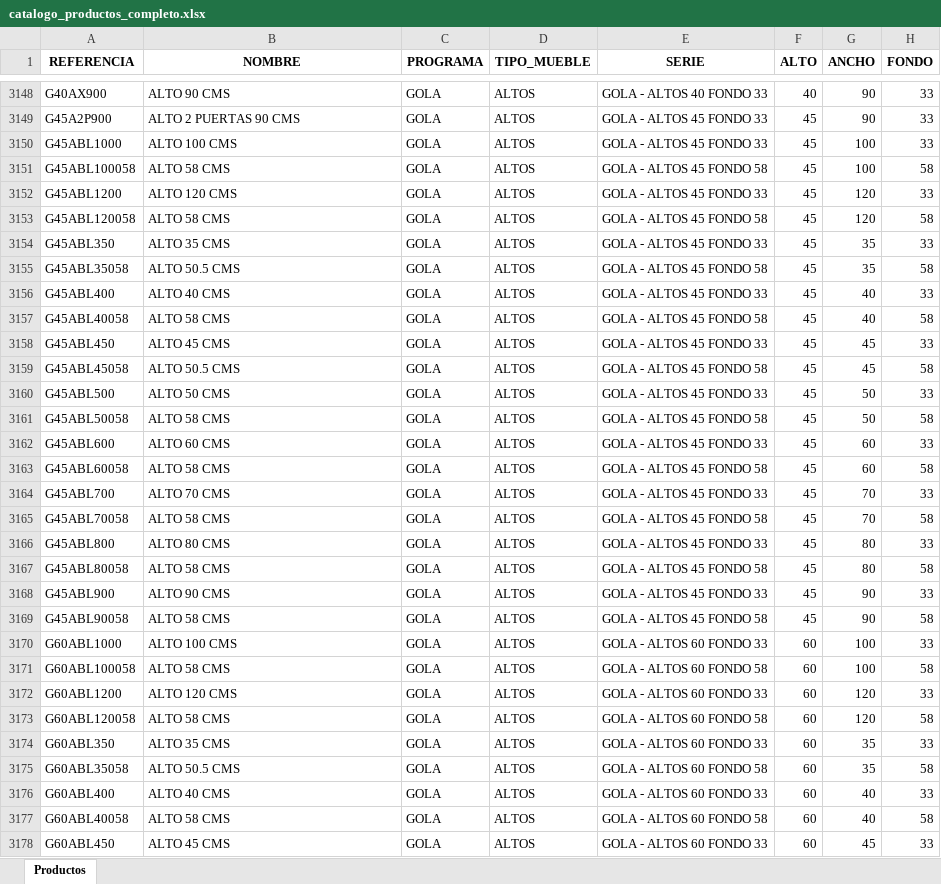
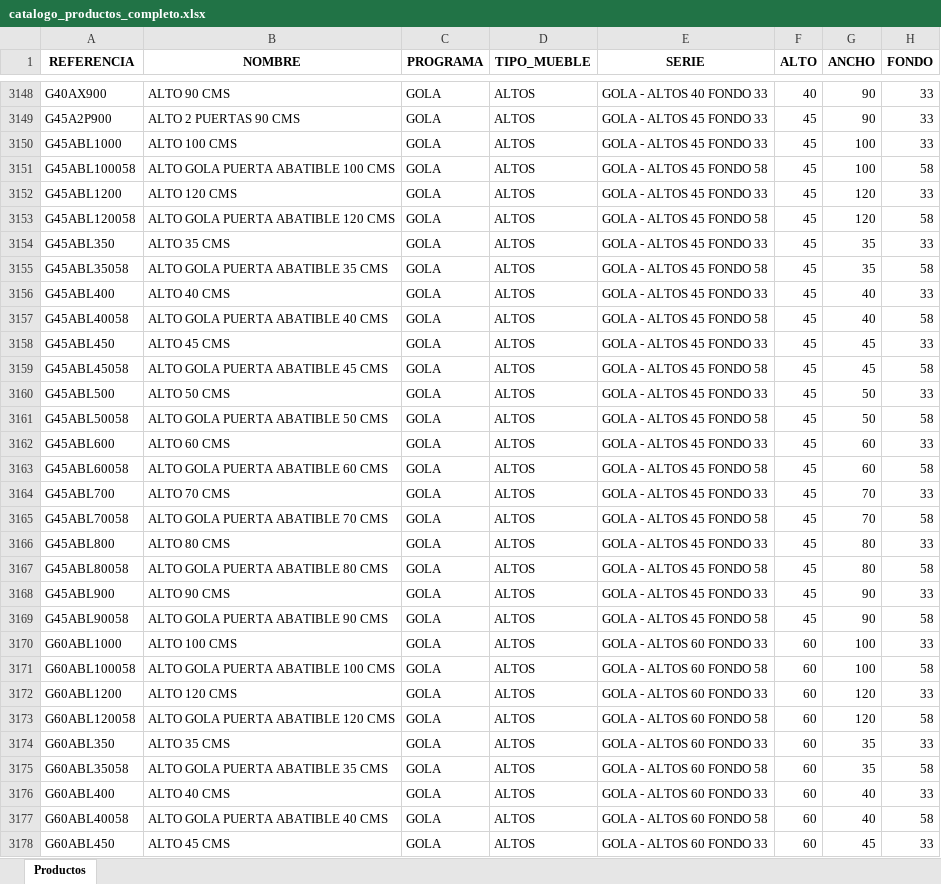
Before and after one commit to marioluiggihome-oss/ERP-CRM-14-03-2026, an Excel workbook: frontend/public/catalogo_productos_completo.xlsx, sheet Productos, drawn as a sheet; only a part is shown, gaps mark what is left out; values as stored, in another font and other column widths than the file's, no borders; the diff covers the shown part only; the diff names each change by its address in the sheet, - before the commit and + after, or states it on an @@ line.

```diff
--- a/frontend/public/catalogo_productos_completo.xlsx (sheet Productos)
+++ b/frontend/public/catalogo_productos_completo.xlsx (sheet Productos)
-B3151 (NOMBRE): ALTO 58 CMS
+B3151 (NOMBRE): ALTO GOLA PUERTA ABATIBLE 100 CMS
-B3153 (NOMBRE): ALTO 58 CMS
+B3153 (NOMBRE): ALTO GOLA PUERTA ABATIBLE 120 CMS
-B3155 (NOMBRE): ALTO 50.5 CMS
+B3155 (NOMBRE): ALTO GOLA PUERTA ABATIBLE 35 CMS
-B3157 (NOMBRE): ALTO 58 CMS
+B3157 (NOMBRE): ALTO GOLA PUERTA ABATIBLE 40 CMS
-B3159 (NOMBRE): ALTO 50.5 CMS
+B3159 (NOMBRE): ALTO GOLA PUERTA ABATIBLE 45 CMS
-B3161 (NOMBRE): ALTO 58 CMS
+B3161 (NOMBRE): ALTO GOLA PUERTA ABATIBLE 50 CMS
-B3163 (NOMBRE): ALTO 58 CMS
+B3163 (NOMBRE): ALTO GOLA PUERTA ABATIBLE 60 CMS
-B3165 (NOMBRE): ALTO 58 CMS
+B3165 (NOMBRE): ALTO GOLA PUERTA ABATIBLE 70 CMS
-B3167 (NOMBRE): ALTO 58 CMS
+B3167 (NOMBRE): ALTO GOLA PUERTA ABATIBLE 80 CMS
-B3169 (NOMBRE): ALTO 58 CMS
+B3169 (NOMBRE): ALTO GOLA PUERTA ABATIBLE 90 CMS
-B3171 (NOMBRE): ALTO 58 CMS
+B3171 (NOMBRE): ALTO GOLA PUERTA ABATIBLE 100 CMS
-B3173 (NOMBRE): ALTO 58 CMS
+B3173 (NOMBRE): ALTO GOLA PUERTA ABATIBLE 120 CMS
-B3175 (NOMBRE): ALTO 50.5 CMS
+B3175 (NOMBRE): ALTO GOLA PUERTA ABATIBLE 35 CMS
-B3177 (NOMBRE): ALTO 58 CMS
+B3177 (NOMBRE): ALTO GOLA PUERTA ABATIBLE 40 CMS
```
Also changed, not shown: 29 edited cells elsewhere in this sheet, 1 other file.
